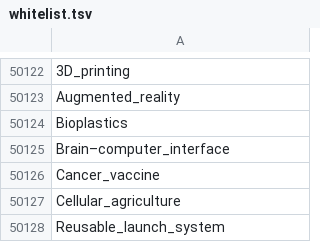
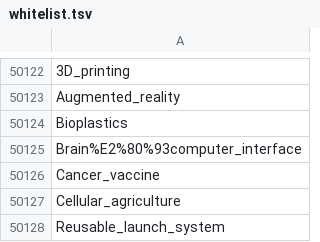
Before and after one commit to openzim/wp1_selection_tools, a TSV file: customs/endless/en/whitelist.tsv, drawn as a sheet; only a part is shown, gaps mark what is left out.

Commit message:
Revert "Fix wrongly encode article"
This reverts commit 04f46d67208e3f72e91d72ec45a9c74515692fed.

```diff
--- a/customs/endless/en/whitelist.tsv
+++ b/customs/endless/en/whitelist.tsv
@@ -50124,3 +50124,3 @@ Augmented_reality
 Bioplastics
-Brain–computer_interface
+Brain%E2%80%93computer_interface
 Cancer_vaccine
```
